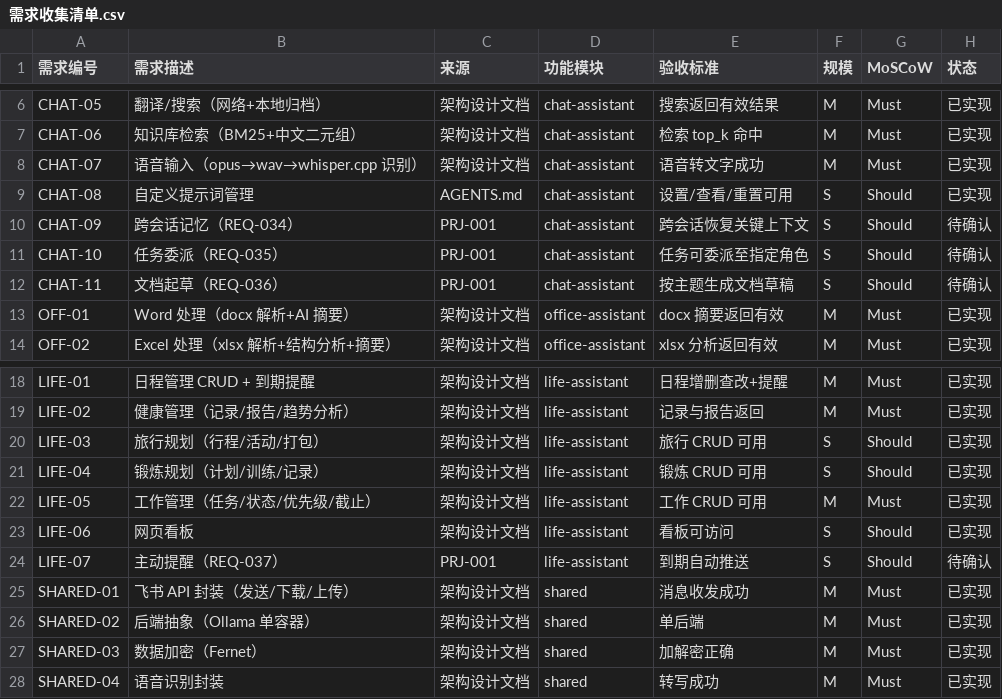
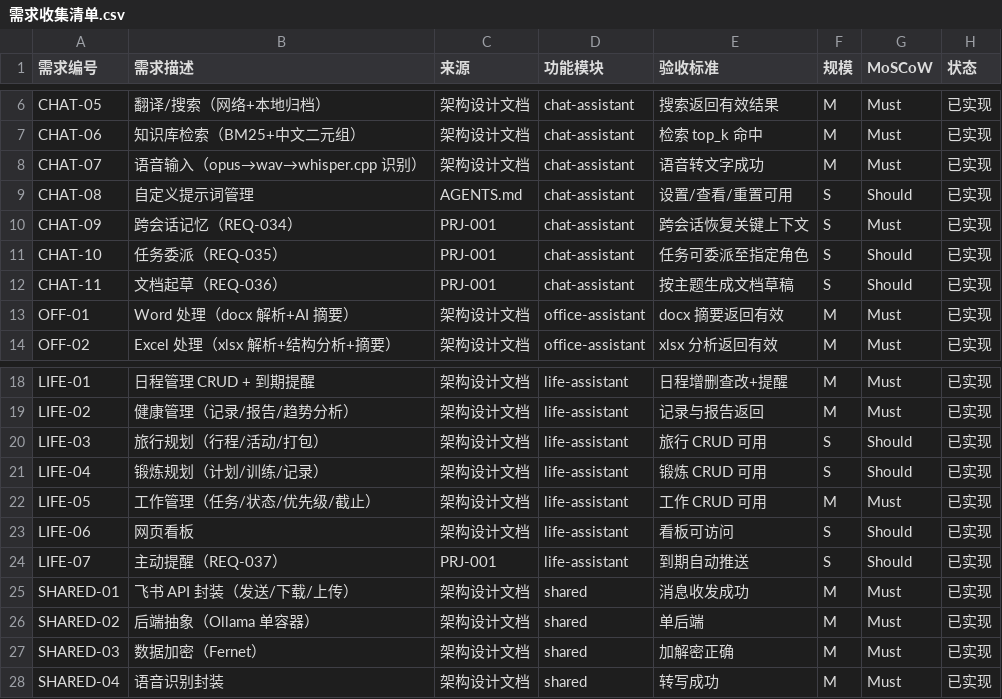
Before and after one commit to gogojaja/ai-assistant-system, a CSV file: requirements/需求收集清单.csv, drawn as a sheet; only a part is shown, gaps mark what is left out.

```diff
--- a/requirements/需求收集清单.csv
+++ b/requirements/需求收集清单.csv
@@ -9,5 +9,5 @@ CHAT-07,语音输入（opus→wav→whisper.cpp 识别）,架构设计文档,cha
 CHAT-08,自定义提示词管理,AGENTS.md,chat-assistant,设置/查看/重置可用,S,Should,已实现
-CHAT-09,跨会话记忆（REQ-034）,PRJ-001,chat-assistant,跨会话恢复关键上下文,S,Should,待确认
-CHAT-10,任务委派（REQ-035）,PRJ-001,chat-assistant,任务可委派至指定角色,S,Should,待确认
-CHAT-11,文档起草（REQ-036）,PRJ-001,chat-assistant,按主题生成文档草稿,S,Should,待确认
+CHAT-09,跨会话记忆（REQ-034）,PRJ-001,chat-assistant,跨会话恢复关键上下文,S,Must,已实现
+CHAT-10,任务委派（REQ-035）,PRJ-001,chat-assistant,任务可委派至指定角色,S,Should,已实现
+CHAT-11,文档起草（REQ-036）,PRJ-001,chat-assistant,按主题生成文档草稿,S,Should,已实现
 OFF-01,Word 处理（docx 解析+AI 摘要）,架构设计文档,office-assistant,docx 摘要返回有效,M,Must,已实现
@@ -23,3 +23,3 @@ LIFE-05,工作管理（任务/状态/优先级/截止）,架构设计文档,life
 LIFE-06,网页看板,架构设计文档,life-assistant,看板可访问,S,Should,已实现
-LIFE-07,主动提醒（REQ-037）,PRJ-001,life-assistant,到期自动推送,S,Should,待确认
+LIFE-07,主动提醒（REQ-037）,PRJ-001,life-assistant,到期自动推送,S,Should,已实现
 SHARED-01,飞书 API 封装（发送/下载/上传）,架构设计文档,shared,消息收发成功,M,Must,已实现
```
Also changed, not shown: requirements/SRS_v1.0/04_功能需求.csv, requirements/SRS_v1.0/09_附录.csv, 9 other files.
